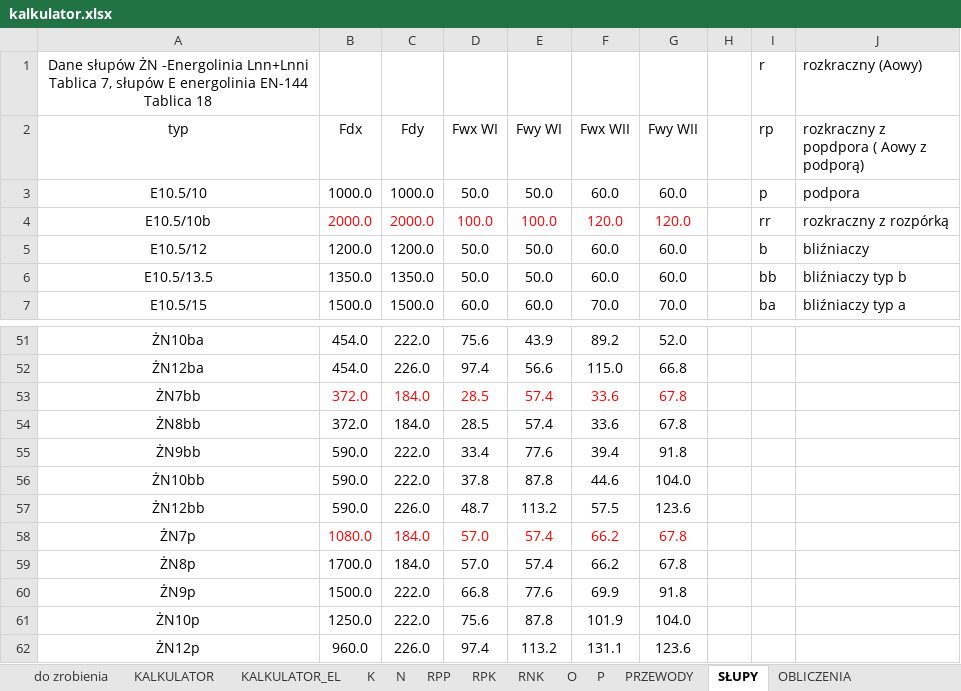
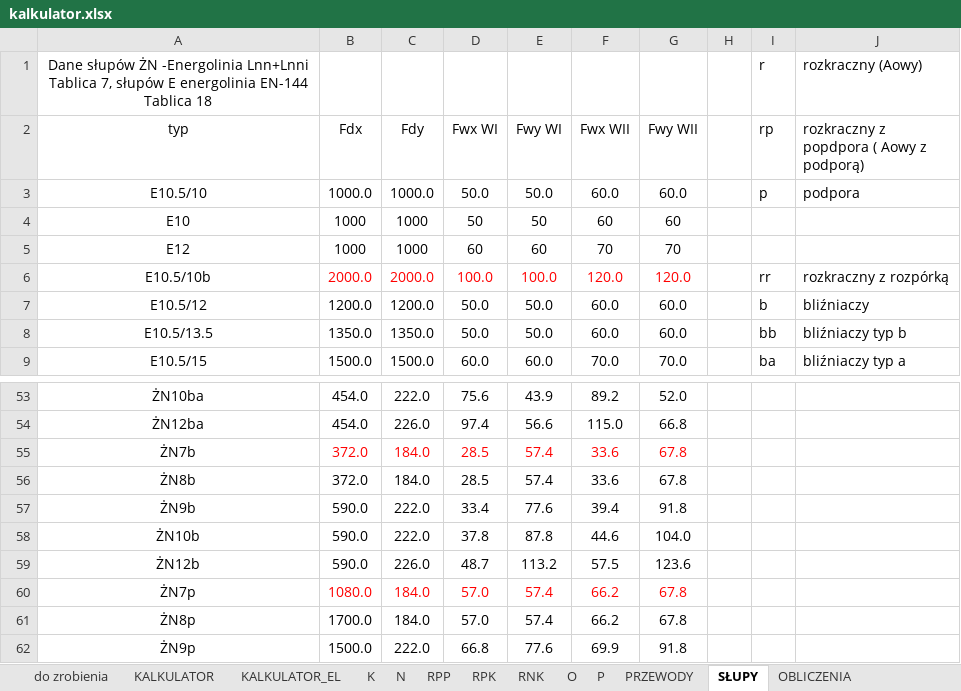
Before and after one commit to BartoszJakubowsky/Python, an Excel workbook: kalkulator.xlsx, sheet SŁUPY, drawn as a sheet; only a part is shown, gaps mark what is left out; the shorter side is filled out with more unchanged rows; values as stored, in another font and other column widths than the file's, no borders; addresses are those after the commit; the diff names each change by its address in the sheet, - before the commit and + after, or states it on an @@ line.

```diff
--- a/kalkulator.xlsx (sheet SŁUPY)
+++ b/kalkulator.xlsx (sheet SŁUPY)
+row 4: E10 | 1000 | 1000 | 50 | 50 | 60 | 60
+row 5: E12 | 1000 | 1000 | 60 | 60 | 70 | 70
-A55 (typ): ŻN7bb
+A55 (typ): ŻN7b
-A56 (typ): ŻN8bb
+A56 (typ): ŻN8b
-A57 (typ): ŻN9bb
+A57 (typ): ŻN9b
-A58 (typ): ŻN10bb
+A58 (typ): ŻN10b
-A59 (typ): ŻN12bb
+A59 (typ): ŻN12b
```
Also changed, not shown: sheet PRZEWODY, other sheet tabs, 2 other files.
